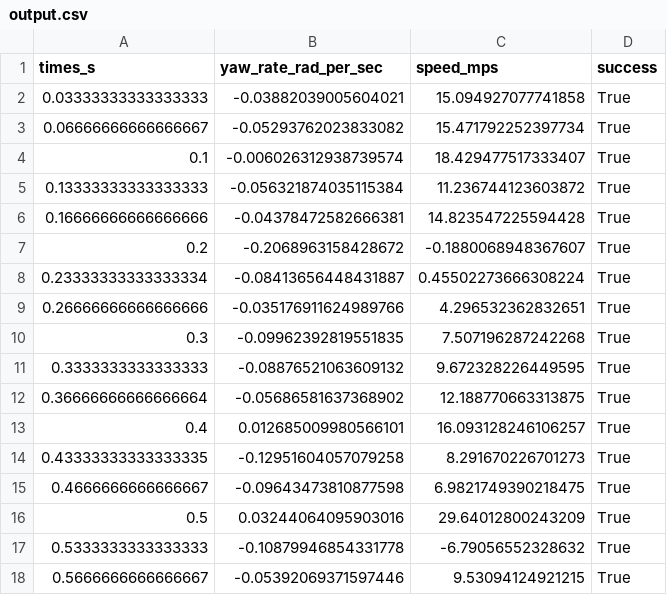
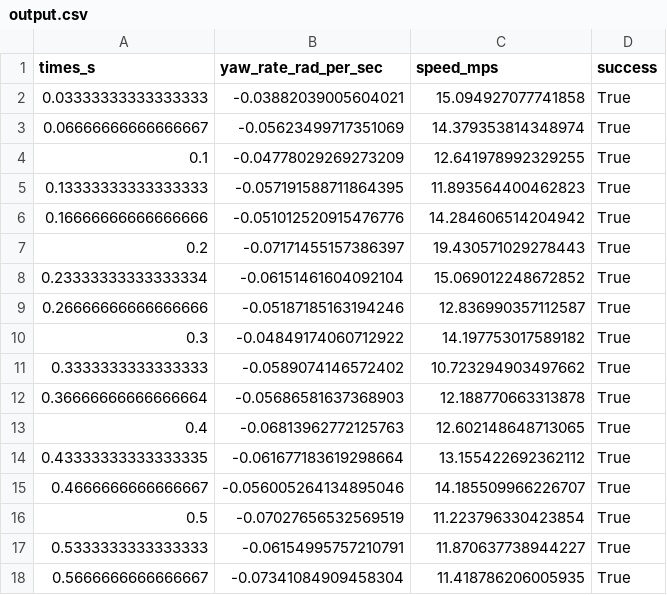
Before and after one commit to hugohadfield/rgbdslam, a CSV file: output.csv, drawn as a sheet; only a part is shown; the diff covers the shown part only.

```diff
--- a/output.csv
+++ b/output.csv
@@ -2,17 +2,17 @@ times_s,yaw_rate_rad_per_sec,speed_mps,success
 0.03333333333333333,-0.03882039005604021,15.094927077741858,True
-0.06666666666666667,-0.05293762023833082,15.471792252397734,True
-0.1,-0.006026312938739574,18.429477517333407,True
-0.13333333333333333,-0.056321874035115384,11.236744123603872,True
-0.16666666666666666,-0.04378472582666381,14.823547225594428,True
-0.2,-0.2068963158428672,-0.1880068948367607,True
-0.23333333333333334,-0.08413656448431887,0.45502273666308224,True
-0.26666666666666666,-0.035176911624989766,4.296532362832651,True
-0.3,-0.09962392819551835,7.507196287242268,True
-0.3333333333333333,-0.08876521063609132,9.672328226449595,True
-0.36666666666666664,-0.05686581637368902,12.188770663313875,True
-0.4,0.012685009980566101,16.093128246106257,True
-0.43333333333333335,-0.12951604057079258,8.291670226701273,True
-0.4666666666666667,-0.09643473810877598,6.9821749390218475,True
-0.5,0.03244064095903016,29.64012800243209,True
-0.5333333333333333,-0.10879946854331778,-6.79056552328632,True
-0.5666666666666667,-0.05392069371597446,9.53094124921215,True
+0.06666666666666667,-0.05623499717351069,14.379353814348974,True
+0.1,-0.04778029269273209,12.641978992329255,True
+0.13333333333333333,-0.057191588711864395,11.893564400462823,True
+0.16666666666666666,-0.051012520915476776,14.284606514204942,True
+0.2,-0.07171455157386397,19.430571029278443,True
+0.23333333333333334,-0.06151461604092104,15.069012248672852,True
+0.26666666666666666,-0.05187185163194246,12.836990357112587,True
+0.3,-0.04849174060712922,14.197753017589182,True
+0.3333333333333333,-0.0589074146572402,10.723294903497662,True
+0.36666666666666664,-0.05686581637368903,12.188770663313878,True
+0.4,-0.06813962772125763,12.602148648713065,True
+0.43333333333333335,-0.061677183619298664,13.155422692362112,True
+0.4666666666666667,-0.056005264134895046,14.185509966226707,True
+0.5,-0.07027656532569519,11.223796330423854,True
+0.5333333333333333,-0.06154995757210791,11.870637738944227,True
+0.5666666666666667,-0.07341084909458304,11.418786206005935,True
```
Also changed, not shown: 86 edited cells elsewhere in this file, processed.csv, 2 other files.
